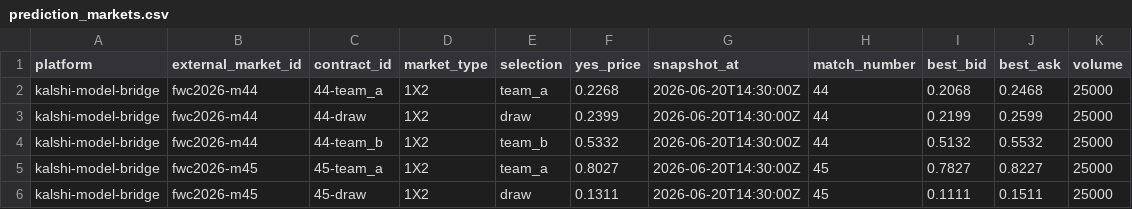
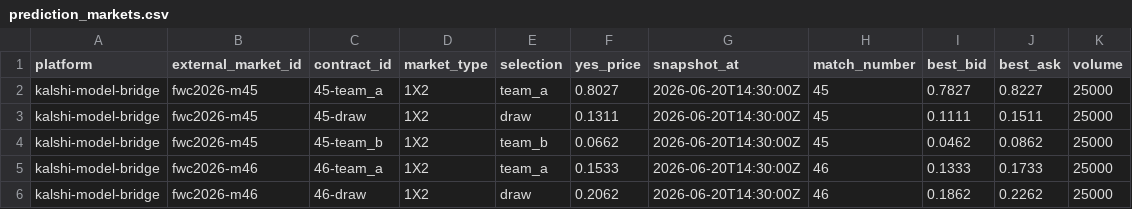
Before and after one commit to mauber91/WC, a CSV file: data/seed/prediction_markets.csv, drawn as a sheet; only a part is shown; the shorter side is filled out with more unchanged rows.

Commit message:
Update seed data for matches 44 and 45
- Removed outdated bookmaker odds for match 44 and retained updated odds for match 45.
- Changed the status of fixture for match 44 from 'scheduled' to 'final'.
- Updated prediction market data for match 44 to reflect new market prices.
- Added results for match 44, including goals and yellow cards.

```diff
--- a/data/seed/prediction_markets.csv
+++ b/data/seed/prediction_markets.csv
@@ -1,5 +1,2 @@
 platform,external_market_id,contract_id,market_type,selection,yes_price,snapshot_at,match_number,best_bid,best_ask,volume
-kalshi-model-bridge,fwc2026-m44,44-team_a,1X2,team_a,0.2268,2026-06-20T14:30:00Z,44,0.2068,0.2468,25000
-kalshi-model-bridge,fwc2026-m44,44-draw,1X2,draw,0.2399,2026-06-20T14:30:00Z,44,0.2199,0.2599,25000
-kalshi-model-bridge,fwc2026-m44,44-team_b,1X2,team_b,0.5332,2026-06-20T14:30:00Z,44,0.5132,0.5532,25000
 kalshi-model-bridge,fwc2026-m45,45-team_a,1X2,team_a,0.8027,2026-06-20T14:30:00Z,45,0.7827,0.8227,25000
```
Also changed, not shown: data/seed/bookmaker_odds.csv, data/seed/fixtures.csv, 1 other file.
